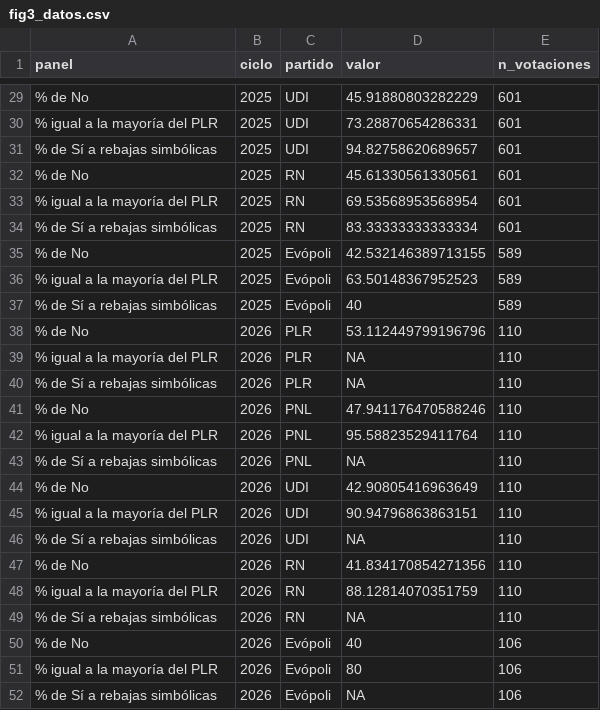
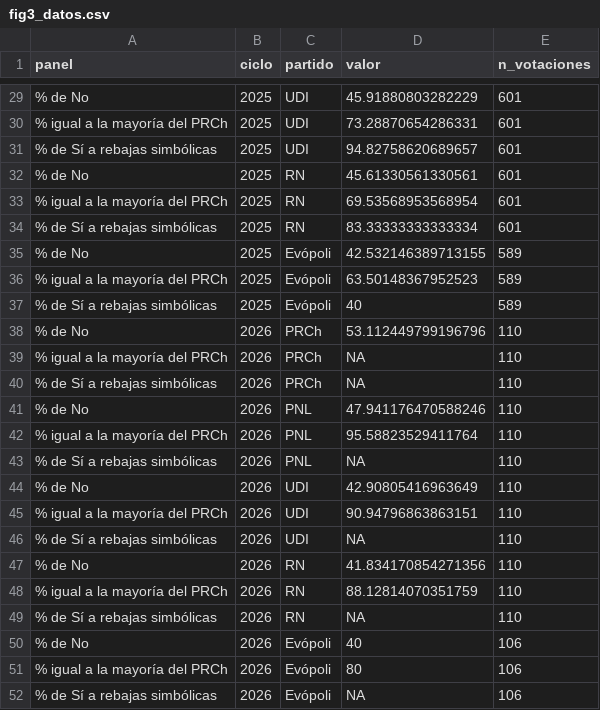
Before and after one commit to matdknu/project_right-wing, a CSV file: neo_gremialismo_votes/figuras/fig3_datos.csv, drawn as a sheet; only a part is shown, gaps mark what is left out; the diff covers the shown part only.

```diff
--- a/neo_gremialismo_votes/figuras/fig3_datos.csv
+++ b/neo_gremialismo_votes/figuras/fig3_datos.csv
@@ -29,24 +29,24 @@ panel,ciclo,partido,valor,n_votaciones
 % de No,2025,UDI,45.91880803282229,601
-% igual a la mayoría del PLR,2025,UDI,73.28870654286331,601
+% igual a la mayoría del PRCh,2025,UDI,73.28870654286331,601
 % de Sí a rebajas simbólicas,2025,UDI,94.82758620689657,601
 % de No,2025,RN,45.61330561330561,601
-% igual a la mayoría del PLR,2025,RN,69.53568953568954,601
+% igual a la mayoría del PRCh,2025,RN,69.53568953568954,601
 % de Sí a rebajas simbólicas,2025,RN,83.33333333333334,601
 % de No,2025,Evópoli,42.532146389713155,589
-% igual a la mayoría del PLR,2025,Evópoli,63.50148367952523,589
+% igual a la mayoría del PRCh,2025,Evópoli,63.50148367952523,589
 % de Sí a rebajas simbólicas,2025,Evópoli,40,589
-% de No,2026,PLR,53.112449799196796,110
-% igual a la mayoría del PLR,2026,PLR,NA,110
-% de Sí a rebajas simbólicas,2026,PLR,NA,110
+% de No,2026,PRCh,53.112449799196796,110
+% igual a la mayoría del PRCh,2026,PRCh,NA,110
+% de Sí a rebajas simbólicas,2026,PRCh,NA,110
 % de No,2026,PNL,47.941176470588246,110
-% igual a la mayoría del PLR,2026,PNL,95.58823529411764,110
+% igual a la mayoría del PRCh,2026,PNL,95.58823529411764,110
 % de Sí a rebajas simbólicas,2026,PNL,NA,110
 % de No,2026,UDI,42.90805416963649,110
-% igual a la mayoría del PLR,2026,UDI,90.94796863863151,110
+% igual a la mayoría del PRCh,2026,UDI,90.94796863863151,110
 % de Sí a rebajas simbólicas,2026,UDI,NA,110
 % de No,2026,RN,41.834170854271356,110
-% igual a la mayoría del PLR,2026,RN,88.12814070351759,110
+% igual a la mayoría del PRCh,2026,RN,88.12814070351759,110
 % de Sí a rebajas simbólicas,2026,RN,NA,110
 % de No,2026,Evópoli,40,106
-% igual a la mayoría del PLR,2026,Evópoli,80,106
+% igual a la mayoría del PRCh,2026,Evópoli,80,106
 % de Sí a rebajas simbólicas,2026,Evópoli,NA,106
```
Also changed, not shown: 18 edited cells elsewhere in this file, neo_gremialismo_votes/figuras/fig1_datos.csv, neo_gremialismo_votes/figuras/fig2_datos.csv, 40 other files.
